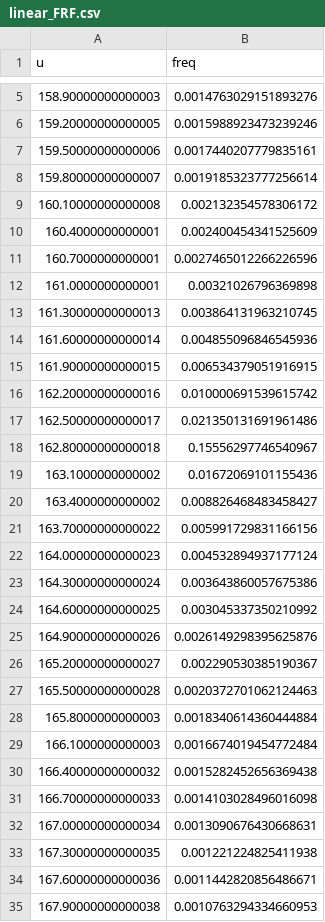
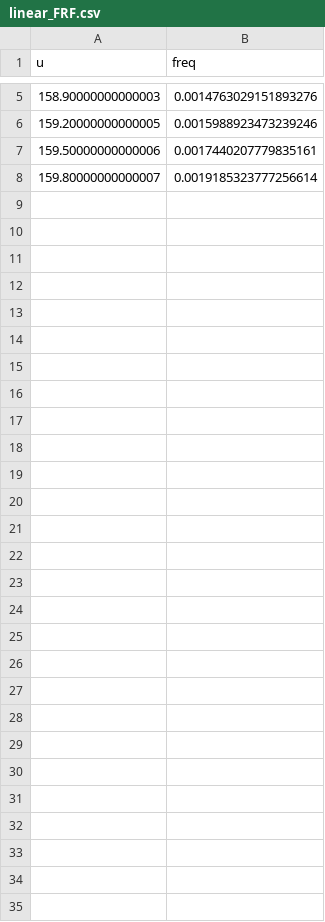
Before and after one commit to VictorRenkin/continuation_sparselizard, a CSV file: data/FRF/linear_FRF.csv, drawn as a sheet; only a part is shown, gaps mark what is left out.

```diff
--- a/data/FRF/linear_FRF.csv
+++ b/data/FRF/linear_FRF.csv
@@ -8,28 +8 @@ u,freq
 159.80000000000007,0.0019185323777256614
-160.10000000000008,0.002132354578306172
-160.4000000000001,0.002400454341525609
-160.7000000000001,0.0027465012266226596
-161.0000000000001,0.00321026796369898
-161.30000000000013,0.003864131963210745
-161.60000000000014,0.004855096846545936
-161.90000000000015,0.006534379051916915
-162.20000000000016,0.010000691539615742
-162.50000000000017,0.021350131691961486
-162.80000000000018,0.15556297746540967
-163.1000000000002,0.01672069101155436
-163.4000000000002,0.008826468483458427
-163.70000000000022,0.005991729831166156
-164.00000000000023,0.004532894937177124
-164.30000000000024,0.003643860057675386
-164.60000000000025,0.003045337350210992
-164.90000000000026,0.0026149298395625876
-165.20000000000027,0.002290530385190367
-165.50000000000028,0.0020372701062124463
-165.8000000000003,0.0018340614360444884
-166.1000000000003,0.0016674019454772484
-166.40000000000032,0.0015282452656369438
-166.70000000000033,0.0014103028496016098
-167.00000000000034,0.0013090676430668631
-167.30000000000035,0.001221224825411938
-167.60000000000036,0.0011442820856486671
-167.90000000000038,0.0010763294334660953
```
Also changed, not shown: 10 other files.
